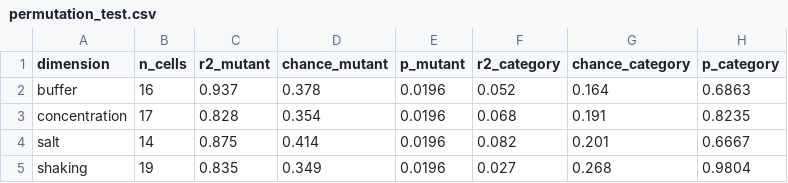
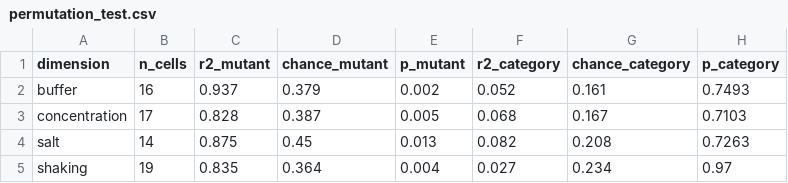
Before and after one commit to xsaiki-design/--Synuclein-Aggregation-Propensity, a CSV file: reports/permutation_test.csv, drawn as a sheet.

Commit message:
Fix review findings: broken CLI, test side effects, silent failure
1. discordance.py crashed when run as a script. Its __main__ block sat above
   vote_split(), so the function did not exist yet at call time (NameError).
   Moved the block to the end of the file. All 29 tests passed because every
   one imports functions directly; none ran a module as a script.

2. Tests were overwriting the repo's real analysis artifacts. The figure test
   calls si_report.run(n_perm=50), and run() wrote reports/permutation_test.csv
   as a side effect, so pytest replaced the full 1000-permutation output with
   50-permutation values. The committed p_mutant column read 0.0196 for all
   four dimensions, which is 1/51 - the floor of a 50-permutation test, not a
   measured value. The CSV write now lives in the CLI, the figure test writes
   to tmp_path, and the artifacts are regenerated at full resolution
   (p = 0.002-0.013). Published numbers in README and SI_FINDINGS were already
   the correct ones and are unchanged.

3. si_report.run() swallowed every exception around the vote-split figure, so
   a failure would leave a broken image in the README while reporting success.
   Narrowed to FileNotFoundError with a printed message.

4. Removed a dead import in fig_vote_split.

Adds a smoke test running each module as a script, which is the gap that let
finding 1 through. 35 tests green.

```diff
--- a/reports/permutation_test.csv
+++ b/reports/permutation_test.csv
@@ -1,5 +1,5 @@
 dimension,n_cells,r2_mutant,chance_mutant,p_mutant,r2_category,chance_category,p_category
-buffer,16,0.937,0.378,0.0196,0.052,0.164,0.6863
-concentration,17,0.828,0.354,0.0196,0.068,0.191,0.8235
-salt,14,0.875,0.414,0.0196,0.082,0.201,0.6667
-shaking,19,0.835,0.349,0.0196,0.027,0.268,0.9804
+buffer,16,0.937,0.379,0.002,0.052,0.161,0.7493
+concentration,17,0.828,0.387,0.005,0.068,0.167,0.7103
+salt,14,0.875,0.45,0.013,0.082,0.208,0.7263
+shaking,19,0.835,0.364,0.004,0.027,0.234,0.97
```
Also changed, not shown: 4 other files.
